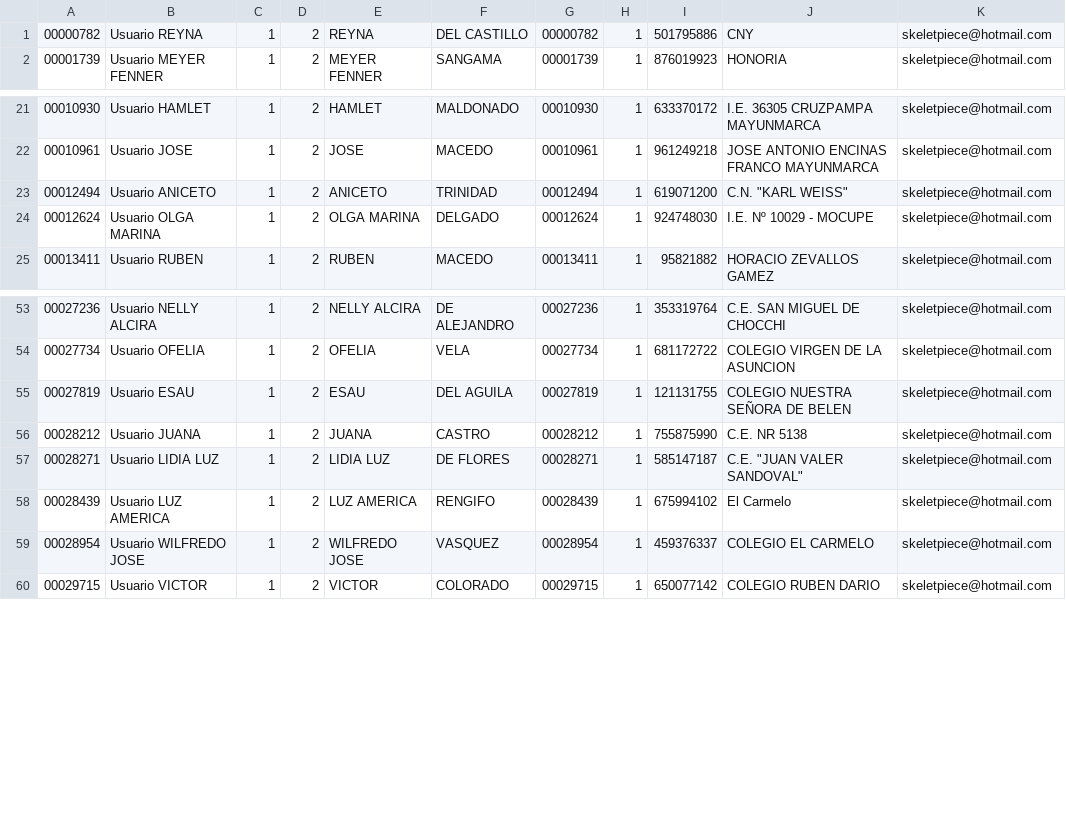
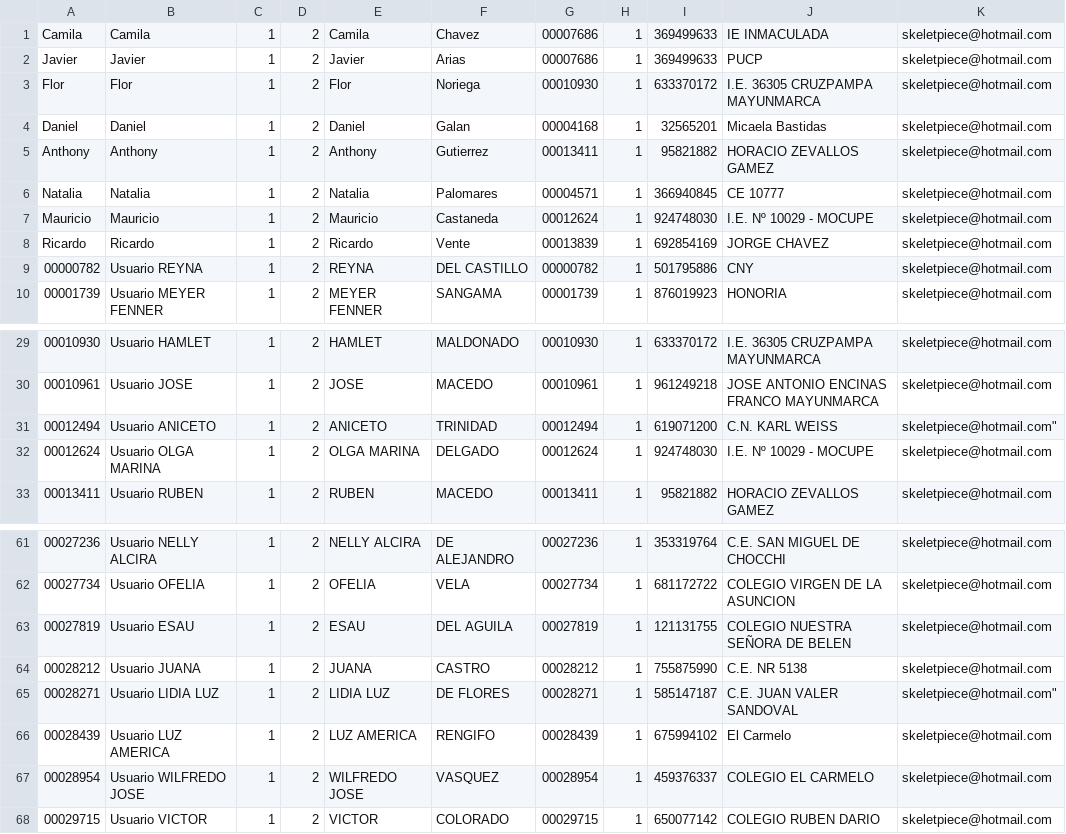
Before and after one commit to jariasga/VisiblesTeam, a CSV file: UsuariosMasivo.csv, drawn as a sheet; only a part is shown, gaps mark what is left out.

Commit message:
new seeder

```diff
--- a/UsuariosMasivo.csv
+++ b/UsuariosMasivo.csv
@@ -1 +1,9 @@
+Camila;Camila;1;2;Camila;Chavez;00007686;1;369499633;IE INMACULADA;skeletpiece@hotmail.com
+Javier;Javier;1;2;Javier;Arias;00007686;1;369499633;PUCP;skeletpiece@hotmail.com
+Flor;Flor;1;2;Flor;Noriega;00010930;1;633370172;I.E. 36305 CRUZPAMPA MAYUNMARCA;skeletpiece@hotmail.com
+Daniel;Daniel;1;2;Daniel;Galan;00004168;1;32565201;Micaela Bastidas;skeletpiece@hotmail.com
+Anthony;Anthony;1;2;Anthony;Gutierrez;00013411;1;95821882;HORACIO ZEVALLOS GAMEZ;skeletpiece@hotmail.com
+Natalia;Natalia;1;2;Natalia;Palomares;00004571;1;366940845;CE 10777;skeletpiece@hotmail.com
+Mauricio;Mauricio;1;2;Mauricio;Castaneda;00012624;1;924748030;I.E. Nº 10029 - MOCUPE;skeletpiece@hotmail.com
+Ricardo;Ricardo;1;2;Ricardo;Vente;00013839;1;692854169;JORGE CHAVEZ;skeletpiece@hotmail.com
 00000782;Usuario REYNA;1;2;REYNA;DEL CASTILLO;00000782;1;501795886;CNY;skeletpiece@hotmail.com
@@ -22,3 +30,3 @@
 00010961;Usuario JOSE;1;2;JOSE;MACEDO;00010961;1;961249218;JOSE ANTONIO ENCINAS FRANCO MAYUNMARCA;skeletpiece@hotmail.com
-00012494;Usuario ANICETO;1;2;ANICETO;TRINIDAD;00012494;1;619071200;C.N. "KARL WEISS";skeletpiece@hotmail.com
+00012494;Usuario ANICETO;1;2;ANICETO;TRINIDAD;00012494;1;619071200;C.N. KARL WEISS;skeletpiece@hotmail.com"
 00012624;Usuario OLGA MARINA;1;2;OLGA MARINA;DELGADO;00012624;1;924748030;I.E. Nº 10029 - MOCUPE;skeletpiece@hotmail.com
@@ -56,3 +64,3 @@
 00028212;Usuario JUANA;1;2;JUANA;CASTRO;00028212;1;755875990;C.E. NR 5138;skeletpiece@hotmail.com
-00028271;Usuario LIDIA LUZ;1;2;LIDIA LUZ;DE FLORES;00028271;1;585147187;C.E. "JUAN VALER SANDOVAL";skeletpiece@hotmail.com
+00028271;Usuario LIDIA LUZ;1;2;LIDIA LUZ;DE FLORES;00028271;1;585147187;C.E. JUAN VALER SANDOVAL;skeletpiece@hotmail.com"
 00028439;Usuario LUZ AMERICA;1;2;LUZ AMERICA;RENGIFO;00028439;1;675994102;El Carmelo;skeletpiece@hotmail.com
```
